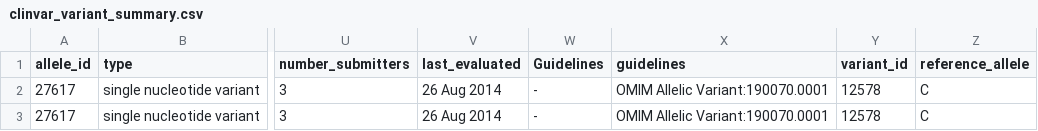
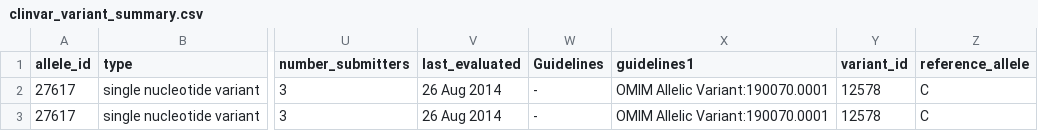
Before and after one commit to Aridhia-Open-Source/shiny-demo-genome-viewer, a CSV file: workspace/clinvar_variant_summary.csv, drawn as a sheet; only a part is shown, gaps mark what is left out; the diff names each change by its address in the sheet, - before the commit and + after, or states it on an @@ line.

```diff
--- a/workspace/clinvar_variant_summary.csv
+++ b/workspace/clinvar_variant_summary.csv
-X1: guidelines
+X1: guidelines1
```
Also changed, not shown: 7 other files.
